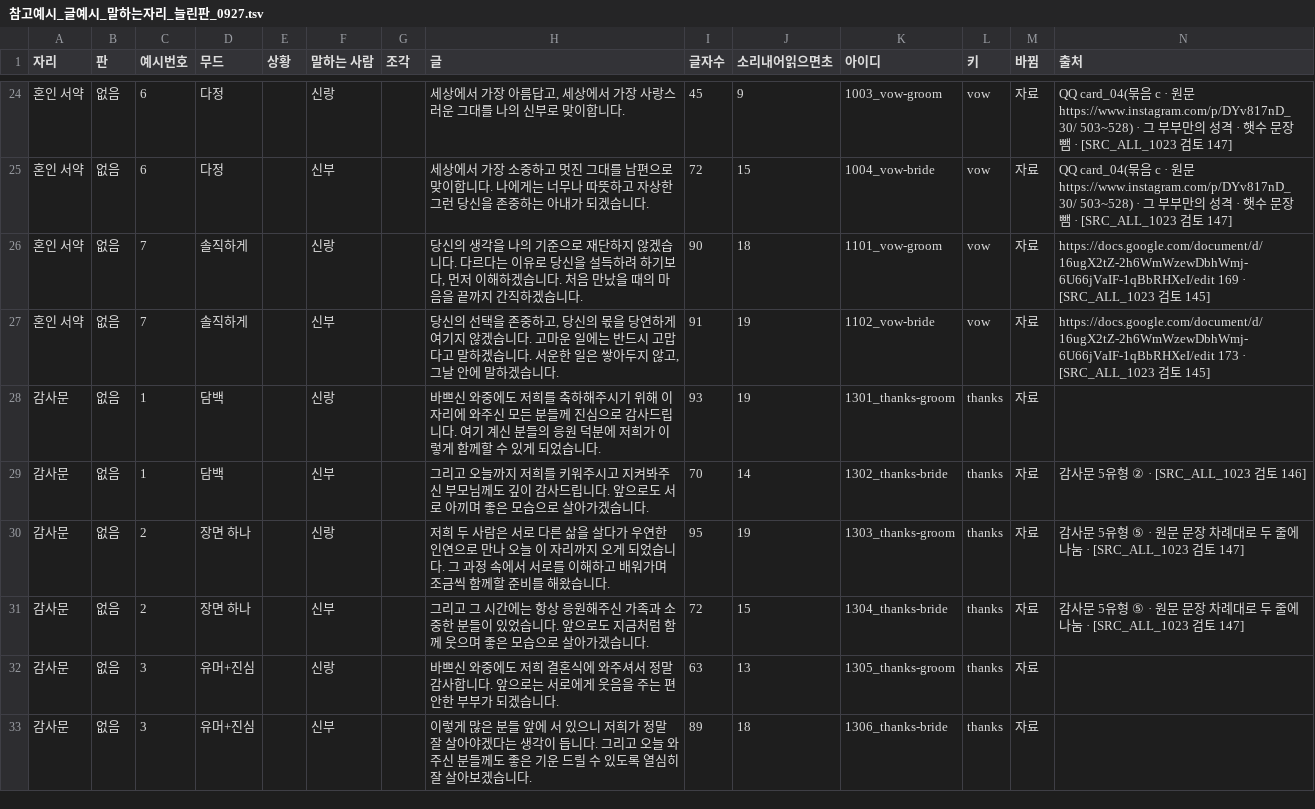
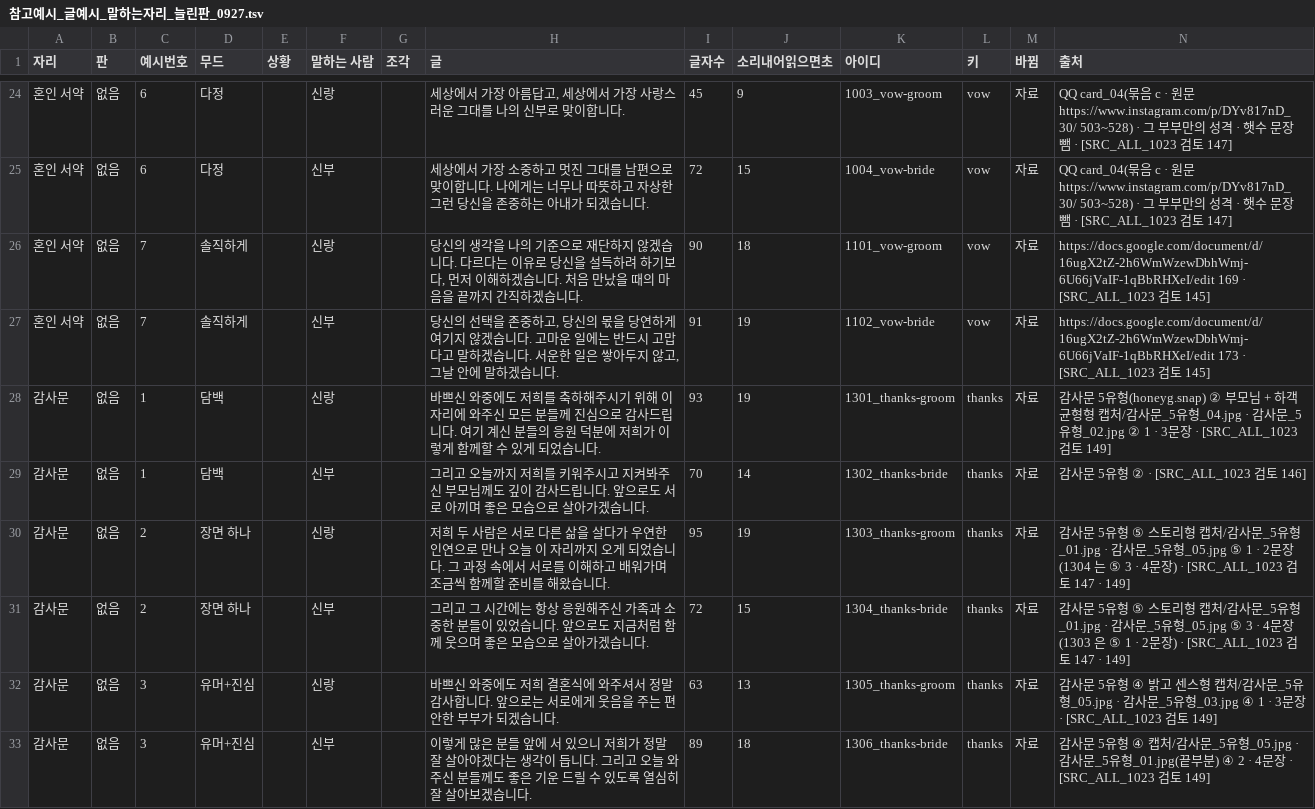
Before and after one commit to gtrddrt7706-cpu/momentedit-site, a TSV file: docs/plans/식순연구/참고예시_글예시_말하는자리_늘린판_0927.tsv, drawn as a sheet; only a part is shown, gaps mark what is left out; the diff covers the shown part only.

```diff
--- a/docs/plans/식순연구/참고예시_글예시_말하는자리_늘린판_0927.tsv
+++ b/docs/plans/식순연구/참고예시_글예시_말하는자리_늘린판_0927.tsv
@@ -27,7 +27,7 @@
 혼인 서약	없음	7	솔직하게		신부		당신의 선택을 존중하고, 당신의 몫을 당연하게 여기지 않겠습니다. 고마운 일에는 반드시 고맙다고 말하겠습니다. 서운한 일은 쌓아두지 않고, 그날 안에 말하겠습니다.	91	19	1102_vow-bride	vow	자료	https://docs.google.com/document/d/16ugX2tZ-2h6WmWzewDbhWmj-6U66jVaIF-1qBbRHXeI/edit 173 · [SRC_ALL_1023 검토 145]
-감사문	없음	1	담백		신랑		바쁘신 와중에도 저희를 축하해주시기 위해 이 자리에 와주신 모든 분들께 진심으로 감사드립니다. 여기 계신 분들의 응원 덕분에 저희가 이렇게 함께할 수 있게 되었습니다.	93	19	1301_thanks-groom	thanks	자료	
+감사문	없음	1	담백		신랑		바쁘신 와중에도 저희를 축하해주시기 위해 이 자리에 와주신 모든 분들께 진심으로 감사드립니다. 여기 계신 분들의 응원 덕분에 저희가 이렇게 함께할 수 있게 되었습니다.	93	19	1301_thanks-groom	thanks	자료	감사문 5유형(honeyg.snap) ② 부모님 + 하객 균형형 캡처/감사문_5유형_04.jpg · 감사문_5유형_02.jpg ② 1 · 3문장 · [SRC_ALL_1023 검토 149]
 감사문	없음	1	담백		신부		그리고 오늘까지 저희를 키워주시고 지켜봐주신 부모님께도 깊이 감사드립니다. 앞으로도 서로 아끼며 좋은 모습으로 살아가겠습니다.	70	14	1302_thanks-bride	thanks	자료	감사문 5유형 ② · [SRC_ALL_1023 검토 146]
-감사문	없음	2	장면 하나		신랑		저희 두 사람은 서로 다른 삶을 살다가 우연한 인연으로 만나 오늘 이 자리까지 오게 되었습니다. 그 과정 속에서 서로를 이해하고 배워가며 조금씩 함께할 준비를 해왔습니다.	95	19	1303_thanks-groom	thanks	자료	감사문 5유형 ⑤ · 원문 문장 차례대로 두 줄에 나눔 · [SRC_ALL_1023 검토 147]
-감사문	없음	2	장면 하나		신부		그리고 그 시간에는 항상 응원해주신 가족과 소중한 분들이 있었습니다. 앞으로도 지금처럼 함께 웃으며 좋은 모습으로 살아가겠습니다.	72	15	1304_thanks-bride	thanks	자료	감사문 5유형 ⑤ · 원문 문장 차례대로 두 줄에 나눔 · [SRC_ALL_1023 검토 147]
-감사문	없음	3	유머+진심		신랑		바쁘신 와중에도 저희 결혼식에 와주셔서 정말 감사합니다. 앞으로는 서로에게 웃음을 주는 편안한 부부가 되겠습니다.	63	13	1305_thanks-groom	thanks	자료	
-감사문	없음	3	유머+진심		신부		이렇게 많은 분들 앞에 서 있으니 저희가 정말 잘 살아야겠다는 생각이 듭니다. 그리고 오늘 와주신 분들께도 좋은 기운 드릴 수 있도록 열심히 잘 살아보겠습니다.	89	18	1306_thanks-bride	thanks	자료	
+감사문	없음	2	장면 하나		신랑		저희 두 사람은 서로 다른 삶을 살다가 우연한 인연으로 만나 오늘 이 자리까지 오게 되었습니다. 그 과정 속에서 서로를 이해하고 배워가며 조금씩 함께할 준비를 해왔습니다.	95	19	1303_thanks-groom	thanks	자료	감사문 5유형 ⑤ 스토리형 캡처/감사문_5유형_01.jpg · 감사문_5유형_05.jpg ⑤ 1 · 2문장(1304 는 ⑤ 3 · 4문장) · [SRC_ALL_1023 검토 147 · 149]
+감사문	없음	2	장면 하나		신부		그리고 그 시간에는 항상 응원해주신 가족과 소중한 분들이 있었습니다. 앞으로도 지금처럼 함께 웃으며 좋은 모습으로 살아가겠습니다.	72	15	1304_thanks-bride	thanks	자료	감사문 5유형 ⑤ 스토리형 캡처/감사문_5유형_01.jpg · 감사문_5유형_05.jpg ⑤ 3 · 4문장(1303 은 ⑤ 1 · 2문장) · [SRC_ALL_1023 검토 147 · 149]
+감사문	없음	3	유머+진심		신랑		바쁘신 와중에도 저희 결혼식에 와주셔서 정말 감사합니다. 앞으로는 서로에게 웃음을 주는 편안한 부부가 되겠습니다.	63	13	1305_thanks-groom	thanks	자료	감사문 5유형 ④ 밝고 센스형 캡처/감사문_5유형_05.jpg · 감사문_5유형_03.jpg ④ 1 · 3문장 · [SRC_ALL_1023 검토 149]
+감사문	없음	3	유머+진심		신부		이렇게 많은 분들 앞에 서 있으니 저희가 정말 잘 살아야겠다는 생각이 듭니다. 그리고 오늘 와주신 분들께도 좋은 기운 드릴 수 있도록 열심히 잘 살아보겠습니다.	89	18	1306_thanks-bride	thanks	자료	감사문 5유형 ④ 캡처/감사문_5유형_05.jpg · 감사문_5유형_01.jpg(끝부분) ④ 2 · 4문장 · [SRC_ALL_1023 검토 149]
```
Also changed, not shown: 33 edited cells elsewhere in this file, 2 other files.
